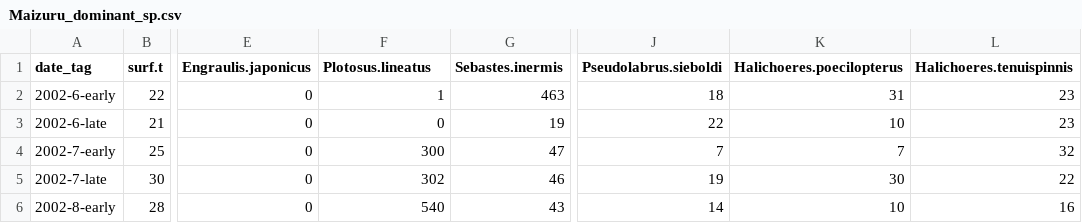
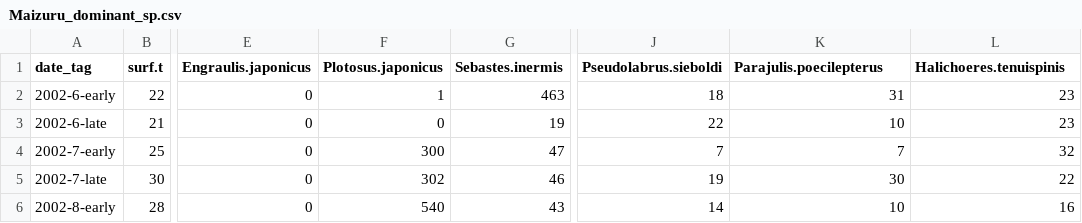
Before and after one commit to ong8181/dynamic-stability, a CSV file: data/Maizuru_dominant_sp.csv, drawn as a sheet; only a part is shown, gaps mark what is left out; the diff names each change by its address in the sheet, - before the commit and + after, or states it on an @@ line.

Commit message:
Update Maizuru_dominant_sp.csv

```diff
--- a/data/Maizuru_dominant_sp.csv
+++ b/data/Maizuru_dominant_sp.csv
-F1: Plotosus.lineatus
+F1: Plotosus.japonicus
-K1: Halichoeres.poecilopterus
+K1: Parajulis.poecilepterus
-L1: Halichoeres.tenuispinnis
+L1: Halichoeres.tenuispinis
```
